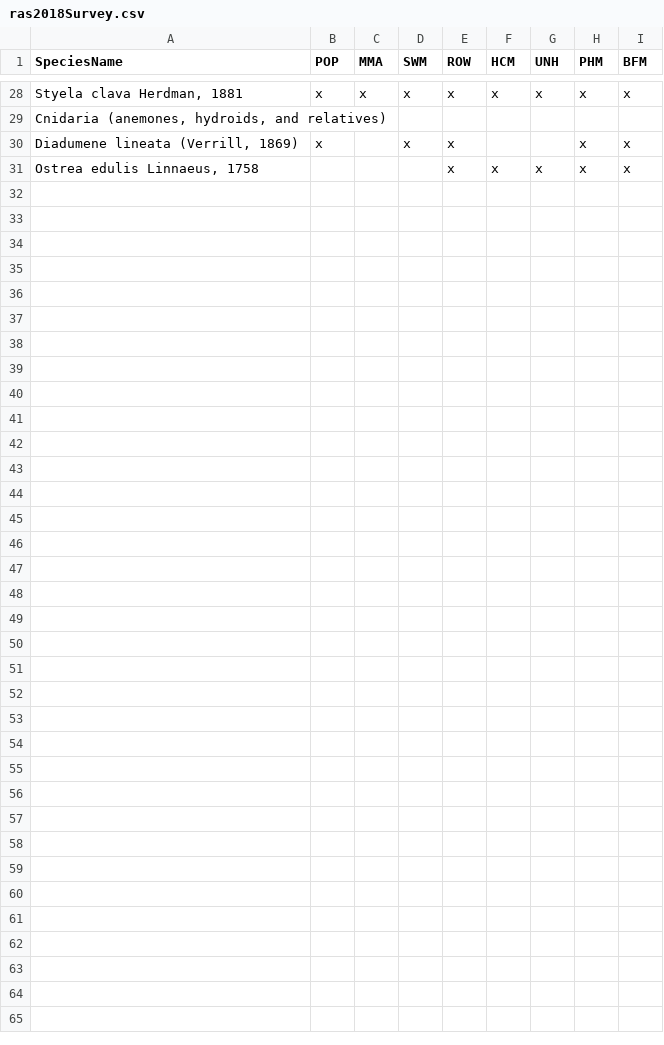
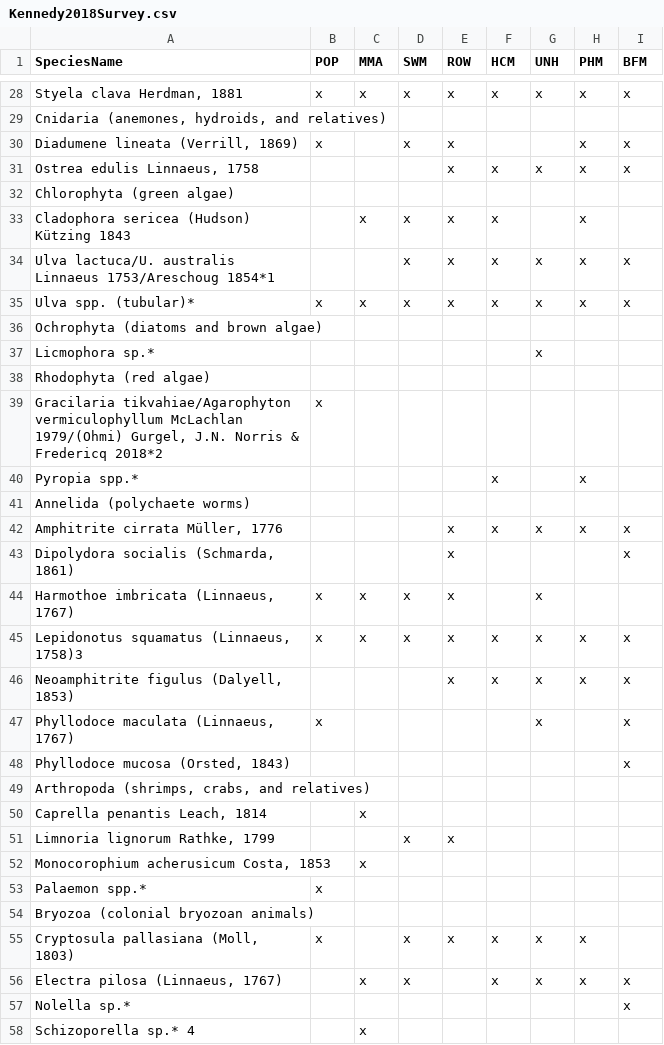
Before and after one commit to Wendyz1116/MarineMap, a CSV file: public/RAS data/Kennedy2018Survey.csv (was public/RAS data/ras2018Survey.csv), drawn as a sheet; only a part is shown, gaps mark what is left out; the diff names each change by its address in the sheet, - before the commit and + after, or states it on an @@ line.

```diff
--- a/public/RAS data/ras2018Survey.csv
+++ b/public/RAS data/Kennedy2018Survey.csv
+row 32: Chlorophyta (green algae)
+row 33: Cladophora sericea (Hudson) Kützing 1843 |  | x | x | x | x |  | x
+row 34: Ulva lactuca/U. australis Linnaeus 1753/Areschoug 1854*1 |  |  | x | x | x | x | x | x
+row 35: Ulva spp. (tubular)* | x | x | x | x | x | x | x | x
+row 36: Ochrophyta (diatoms and brown algae)
+row 37: Licmophora sp.* |  |  |  |  |  | x
+row 38: Rhodophyta (red algae)
+row 39: Gracilaria tikvahiae/Agarophyton vermiculophyllum McLachlan 1979/(Ohmi) Gurgel, J.N. Norris & Fredericq 2018*2 | x
+row 40: Pyropia spp.* |  |  |  |  | x |  | x
+row 41: Annelida (polychaete worms)
+row 42: Amphitrite cirrata Müller, 1776 |  |  |  | x | x | x | x | x
+row 43: Dipolydora socialis (Schmarda, 1861) |  |  |  | x |  |  |  | x
+row 44: Harmothoe imbricata (Linnaeus, 1767) | x | x | x | x |  | x
+row 45: Lepidonotus squamatus (Linnaeus, 1758)3 | x | x | x | x | x | x | x | x
+row 46: Neoamphitrite figulus (Dalyell, 1853) |  |  |  | x | x | x | x | x
+row 47: Phyllodoce maculata (Linnaeus, 1767) | x |  |  |  |  | x |  | x
+row 48: Phyllodoce mucosa (Orsted, 1843) |  |  |  |  |  |  |  | x
+row 49: Arthropoda (shrimps, crabs, and relatives)
+row 50: Caprella penantis Leach, 1814 |  | x
+row 51: Limnoria lignorum Rathke, 1799 |  |  | x | x
+row 52: Monocorophium acherusicum Costa, 1853 |  | x
+row 53: Palaemon spp.* | x
+row 54: Bryozoa (colonial bryozoan animals)
+row 55: Cryptosula pallasiana (Moll, 1803) | x |  | x | x | x | x | x
+row 56: Electra pilosa (Linnaeus, 1767) |  | x | x |  | x | x | x | x
+row 57: Nolella sp.* |  |  |  |  |  |  |  | x
+row 58: Schizoporella sp.* 4 |  | x
```
Also changed, not shown: public/RAS data/Neffinger2023Survey.csv, public/RAS data/Pederson2019Survey.csv, 11 other files.
